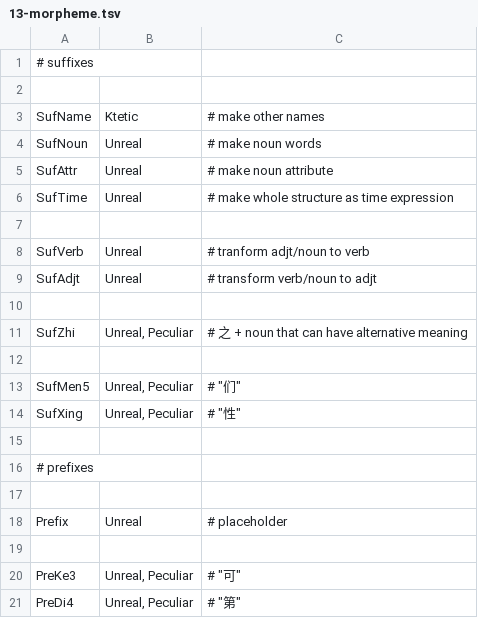
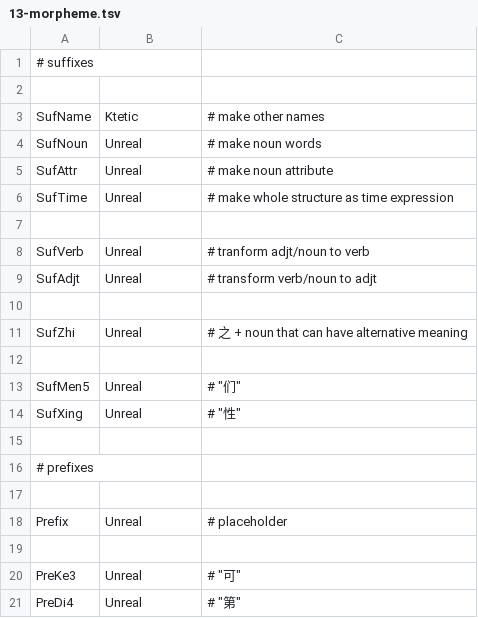
Before and after one commit to n-pn/chivi, a TSV file: src/cvmtl/cv_data/pos_tag/mtl_tag/13-morpheme.tsv, drawn as a sheet.

```diff
--- a/src/cvmtl/cv_data/pos_tag/mtl_tag/13-morpheme.tsv
+++ b/src/cvmtl/cv_data/pos_tag/mtl_tag/13-morpheme.tsv
@@ -10,6 +10,6 @@ SufAdjt	Unreal	# transform verb/noun to adjt
 
-SufZhi	Unreal, Peculiar	# 之 + noun that can have alternative meaning
+SufZhi	Unreal	# 之 + noun that can have alternative meaning
 
-SufMen5	Unreal, Peculiar	# "们"
-SufXing	Unreal, Peculiar	# "性"
+SufMen5	Unreal	# "们"
+SufXing	Unreal	# "性"
 
@@ -19,3 +19,3 @@ Prefix 	Unreal	# placeholder
 
-PreKe3	Unreal, Peculiar	# "可"
-PreDi4	Unreal, Peculiar	# "第"
+PreKe3	Unreal	# "可"
+PreDi4	Unreal	# "第"
```
Also changed, not shown: src/cvmtl/cv_data/pos_tag/mtl_tag/00-punct.tsv, 10 other files.
